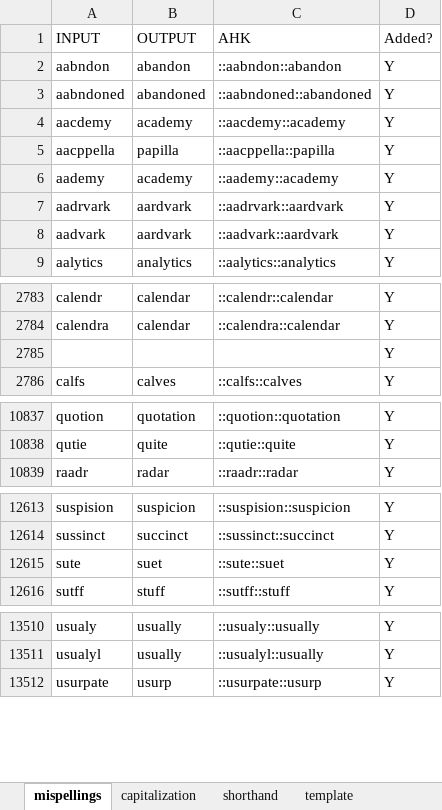
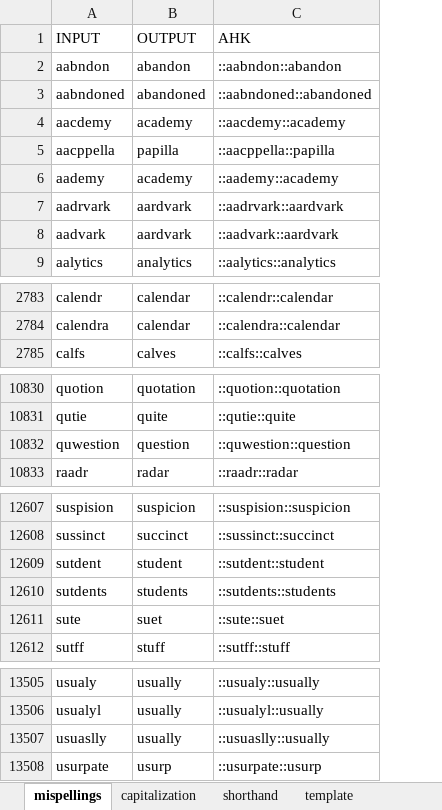
Before and after one commit to smasongarrison/AutoHotKey_Scripts, an Excel workbook: Autocorrect/autocorrect.xlsx, sheet mispellings, drawn as a sheet; only a part is shown, gaps mark what is left out; values as stored, in another font and other column widths than the file's, no borders; conditional formats not drawn; removed rows and columns are numbered as before the commit, all else as after; the diff covers the shown part only; the diff names each change by its address in the sheet, - before the commit and + after, or states it on an @@ line.

Commit message:
updated autocorrect

```diff
--- a/Autocorrect/autocorrect.xlsx (sheet mispellings)
+++ b/Autocorrect/autocorrect.xlsx (sheet mispellings)
-column D (Added?), rows 2-9: all Y; rows 2783-2784: Y | Y; row 2786: Y; rows 10837-10839: all Y; rows 12613-12616: all Y; rows 13510-13512: all Y
-row 2785:  |  |  | Y
+row 10832: quwestion | question | ::quwestion::question
+row 12609: sutdent | student | ::sutdent::student
+row 12610: sutdents | students | ::sutdents::students
+row 13507: usuaslly | usually | ::usuaslly::usually
```
Also changed, not shown: 7 removed rows elsewhere in this sheet, sheet shorthand, formulas that keep their value, 1 other file.
